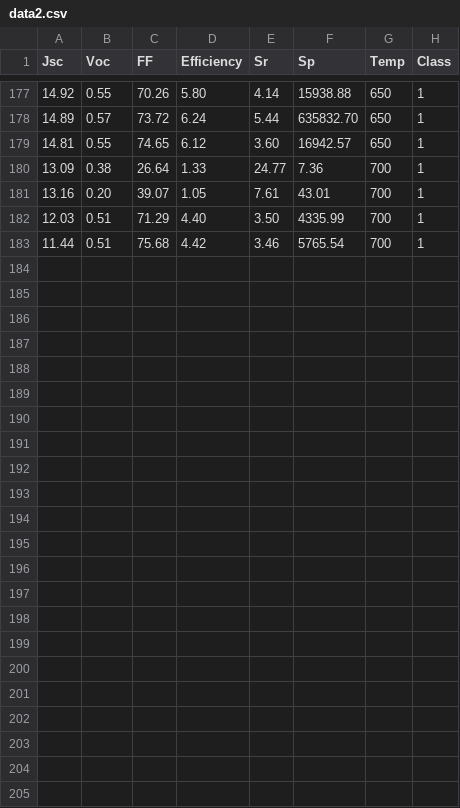
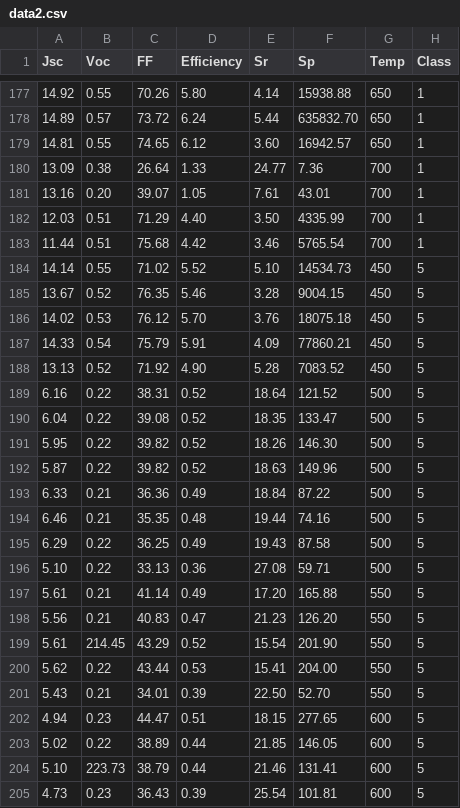
Before and after one commit to symnrslvr/study-repo, a CSV file: pycaret/data2.csv, drawn as a sheet; only a part is shown, gaps mark what is left out.

Commit message:
I updated data

```diff
--- a/pycaret/data2.csv
+++ b/pycaret/data2.csv
@@ -183 +183,23 @@ Jsc,Voc,FF,Efficiency,Sr,Sp,Temp,Class
 11.44,0.51,75.68,4.42,3.46,5765.54,700,1
+14.14,0.55,71.02,5.52,5.10,14534.73,450,5
+13.67,0.52,76.35,5.46,3.28,9004.15,450,5
+14.02,0.53,76.12,5.70,3.76,18075.18,450,5
+14.33,0.54,75.79,5.91,4.09,77860.21,450,5
+13.13,0.52,71.92,4.90,5.28,7083.52,450,5
+6.16,0.22,38.31,0.52,18.64,121.52,500,5
+6.04,0.22,39.08,0.52,18.35,133.47,500,5
+5.95,0.22,39.82,0.52,18.26,146.30,500,5
+5.87,0.22,39.82,0.52,18.63,149.96,500,5
+6.33,0.21,36.36,0.49,18.84,87.22,500,5
+6.46,0.21,35.35,0.48,19.44,74.16,500,5
+6.29,0.22,36.25,0.49,19.43,87.58,500,5
+5.10,0.22,33.13,0.36,27.08,59.71,500,5
+5.61,0.21,41.14,0.49,17.20,165.88,550,5
+5.56,0.21,40.83,0.47,21.23,126.20,550,5
+5.61,214.45,43.29,0.52,15.54,201.90,550,5
+5.62,0.22,43.44,0.53,15.41,204.00,550,5
+5.43,0.21,34.01,0.39,22.50,52.70,550,5
+4.94,0.23,44.47,0.51,18.15,277.65,600,5
+5.02,0.22,38.89,0.44,21.85,146.05,600,5
+5.10,223.73,38.79,0.44,21.46,131.41,600,5
+4.73,0.23,36.43,0.39,25.54,101.81,600,5
```
Also changed, not shown: 1 other file.
